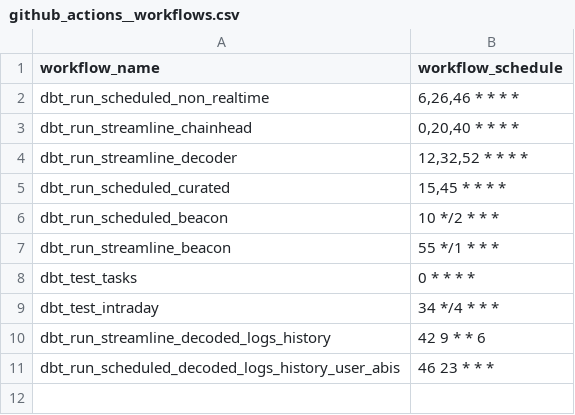
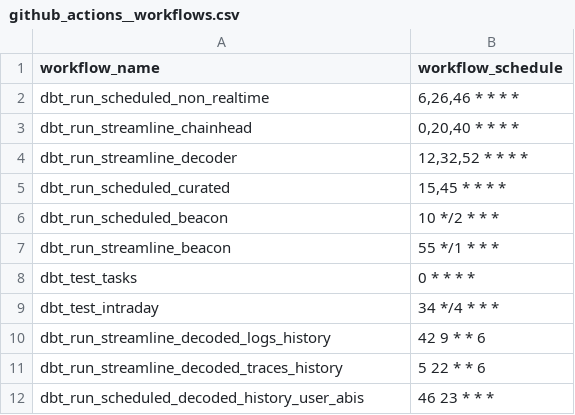
Before and after one commit to FlipsideCrypto/ethereum-models, a CSV file: data/github_actions__workflows.csv, drawn as a sheet.

```diff
--- a/data/github_actions__workflows.csv
+++ b/data/github_actions__workflows.csv
@@ -10,2 +10,3 @@ dbt_test_intraday,"34 */4 * * *"
 dbt_run_streamline_decoded_logs_history,"42 9 * * 6"
-dbt_run_scheduled_decoded_logs_history_user_abis,"46 23 * * *"
+dbt_run_streamline_decoded_traces_history,"5 22 * * 6"
+dbt_run_scheduled_decoded_history_user_abis,"46 23 * * *"
```
Also changed, not shown: 2 other files.
